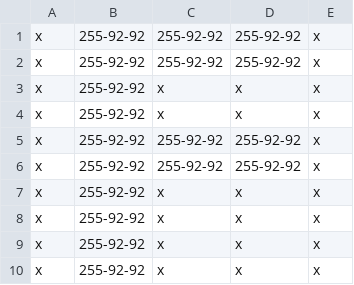
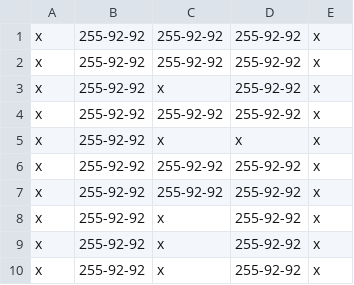
Before and after one commit to deathstroke021/EDD_2S2019_PY1_201503961, a CSV file: r.csv (was Structures/f.csv), drawn as a sheet.

```diff
--- a/Structures/f.csv
+++ b/r.csv
@@ -2,3 +2,4 @@ x;255-92-92;255-92-92;255-92-92;x
 x;255-92-92;255-92-92;255-92-92;x
-x;255-92-92;x;x;x
+x;255-92-92;x;255-92-92;x
+x;255-92-92;255-92-92;255-92-92;x
 x;255-92-92;x;x;x
@@ -6,5 +7,4 @@ x;255-92-92;255-92-92;255-92-92;x
 x;255-92-92;255-92-92;255-92-92;x
-x;255-92-92;x;x;x
-x;255-92-92;x;x;x
-x;255-92-92;x;x;x
-x;255-92-92;x;x;x
+x;255-92-92;x;255-92-92;x
+x;255-92-92;x;255-92-92;x
+x;255-92-92;x;255-92-92;x
```
Also changed, not shown: 39 other files.
